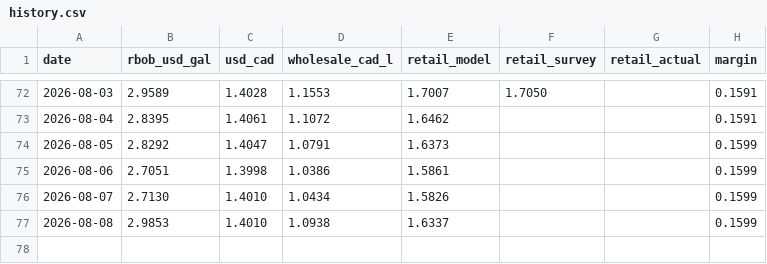
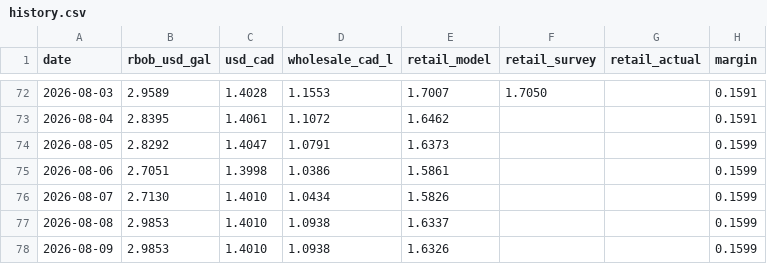
Before and after one commit to JackyLiu13/gasprices, a CSV file: backend/history.csv, drawn as a sheet; only a part is shown, gaps mark what is left out; the diff names each change by its address in the sheet, - before the commit and + after, or states it on an @@ line.

```diff
--- a/backend/history.csv
+++ b/backend/history.csv
+row 78: 2026-08-09 | 2.9853 | 1.4010 | 1.0938 | 1.6326 |  |  | 0.1599
```
Also changed, not shown: backend/forecasts.csv, 2 other files.
